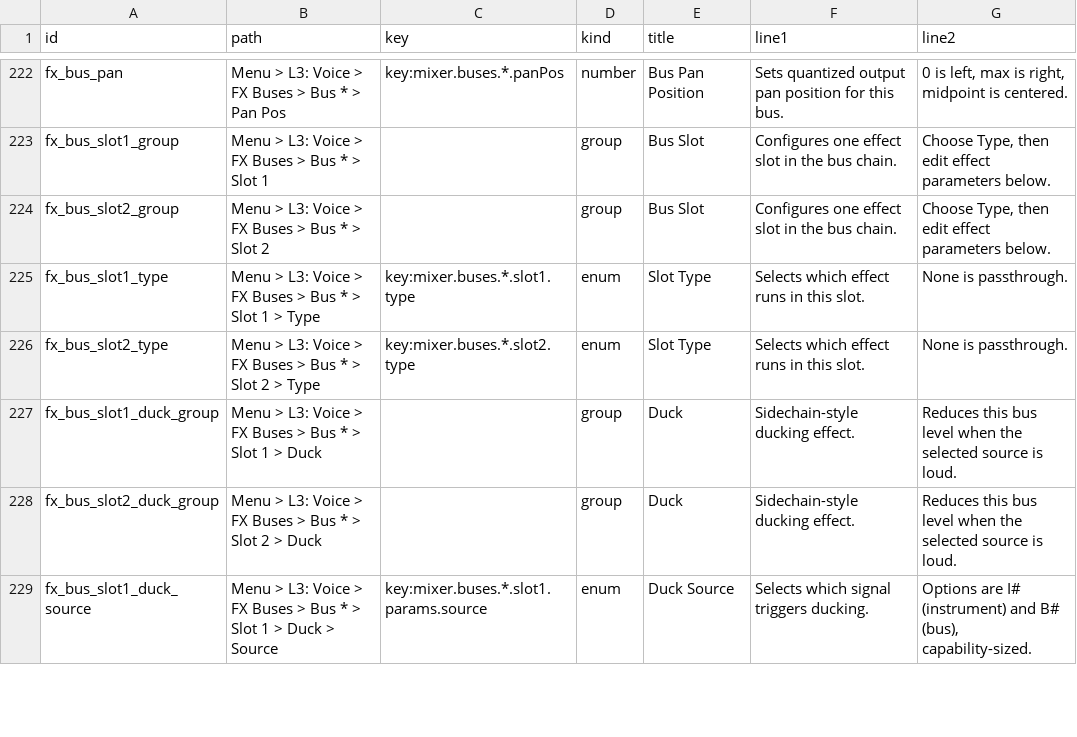
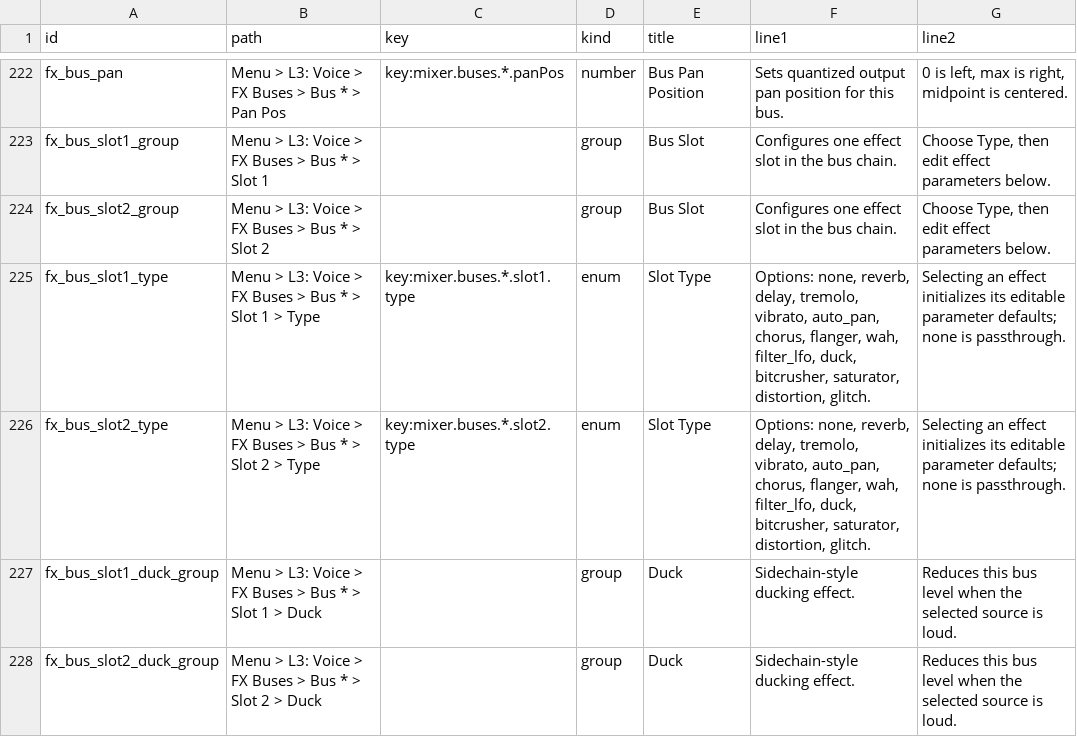
Before and after one commit to nexxyz/cellSymphony, a TSV file: packages/platform-core/resources/menu-help-texts.tsv, drawn as a sheet; only a part is shown, gaps mark what is left out; the shorter side is filled out with more unchanged rows.

Commit message:
Fix FX parameter defaults

```diff
--- a/packages/platform-core/resources/menu-help-texts.tsv
+++ b/packages/platform-core/resources/menu-help-texts.tsv
@@ -224,4 +224,4 @@ fx_bus_slot1_group	Menu > L3: Voice > FX Buses > Bus * > Slot 1		group	Bus Slot
 fx_bus_slot2_group	Menu > L3: Voice > FX Buses > Bus * > Slot 2		group	Bus Slot	Configures one effect slot in the bus chain.	Choose Type, then edit effect parameters below.
-fx_bus_slot1_type	Menu > L3: Voice > FX Buses > Bus * > Slot 1 > Type	key:mixer.buses.*.slot1.type	enum	Slot Type	Selects which effect runs in this slot.	None is passthrough.
-fx_bus_slot2_type	Menu > L3: Voice > FX Buses > Bus * > Slot 2 > Type	key:mixer.buses.*.slot2.type	enum	Slot Type	Selects which effect runs in this slot.	None is passthrough.
+fx_bus_slot1_type	Menu > L3: Voice > FX Buses > Bus * > Slot 1 > Type	key:mixer.buses.*.slot1.type	enum	Slot Type	Options: none, reverb, delay, tremolo, vibrato, auto_pan, chorus, flanger, wah, filter_lfo, duck, bitcrusher, saturator, distortion, glitch.	Selecting an effect initializes its editable parameter defaults; none is passthrough.
+fx_bus_slot2_type	Menu > L3: Voice > FX Buses > Bus * > Slot 2 > Type	key:mixer.buses.*.slot2.type	enum	Slot Type	Options: none, reverb, delay, tremolo, vibrato, auto_pan, chorus, flanger, wah, filter_lfo, duck, bitcrusher, saturator, distortion, glitch.	Selecting an effect initializes its editable parameter defaults; none is passthrough.
 fx_bus_slot1_duck_group	Menu > L3: Voice > FX Buses > Bus * > Slot 1 > Duck		group	Duck	Sidechain-style ducking effect.	Reduces this bus level when the selected source is loud.
```
Also changed, not shown: 7 other files.
